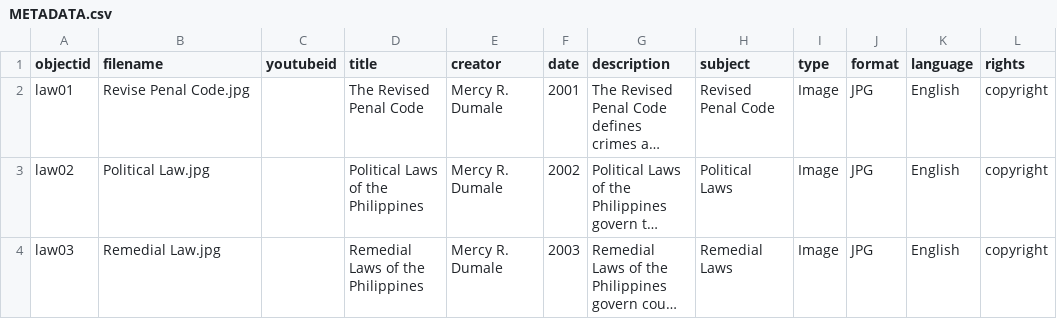
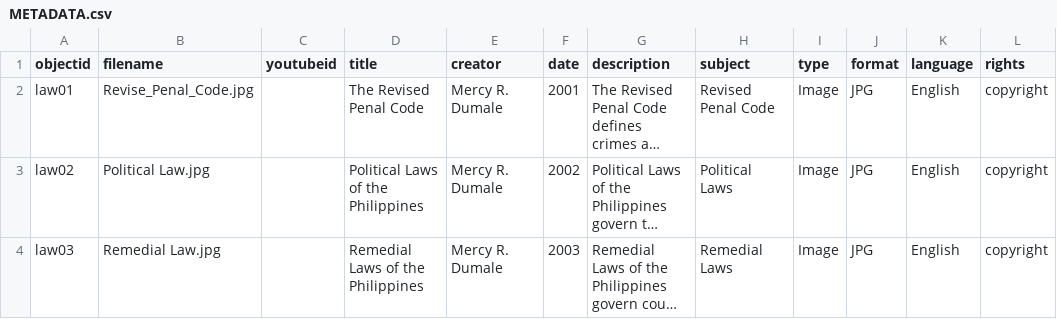
Before and after one commit to dumalemercy-blip/Mercy-Justicia-Law-Library-, a CSV file: _data/METADATA.csv, drawn as a sheet; only a part is shown; long unchanged cells end in …; the diff names each change by its address in the sheet, - before the commit and + after, or states it on an @@ line.

Commit message:
Update METADATA.csv

```diff
--- a/_data/METADATA.csv
+++ b/_data/METADATA.csv
-B2 (filename): Revise Penal Code.jpg
+B2 (filename): Revise_Penal_Code.jpg
```
